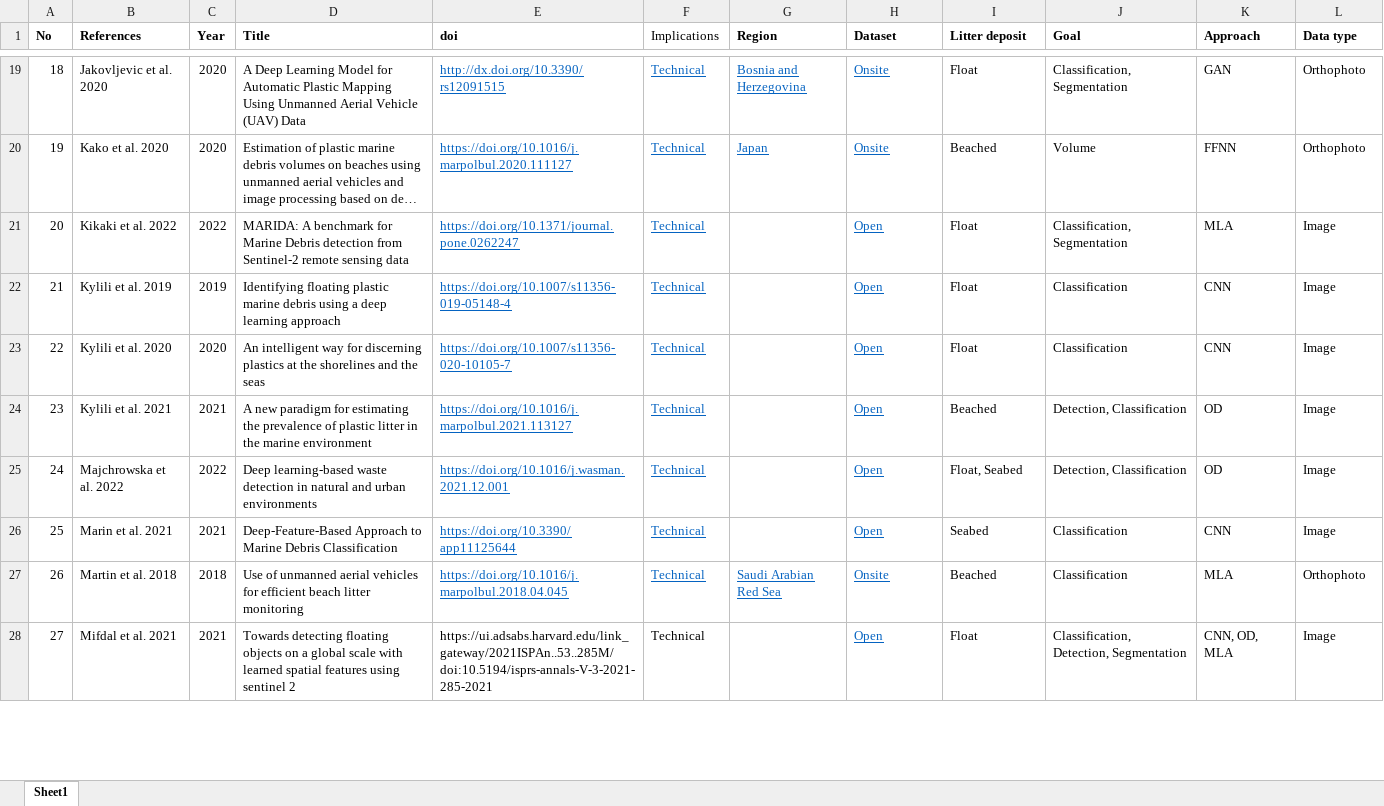
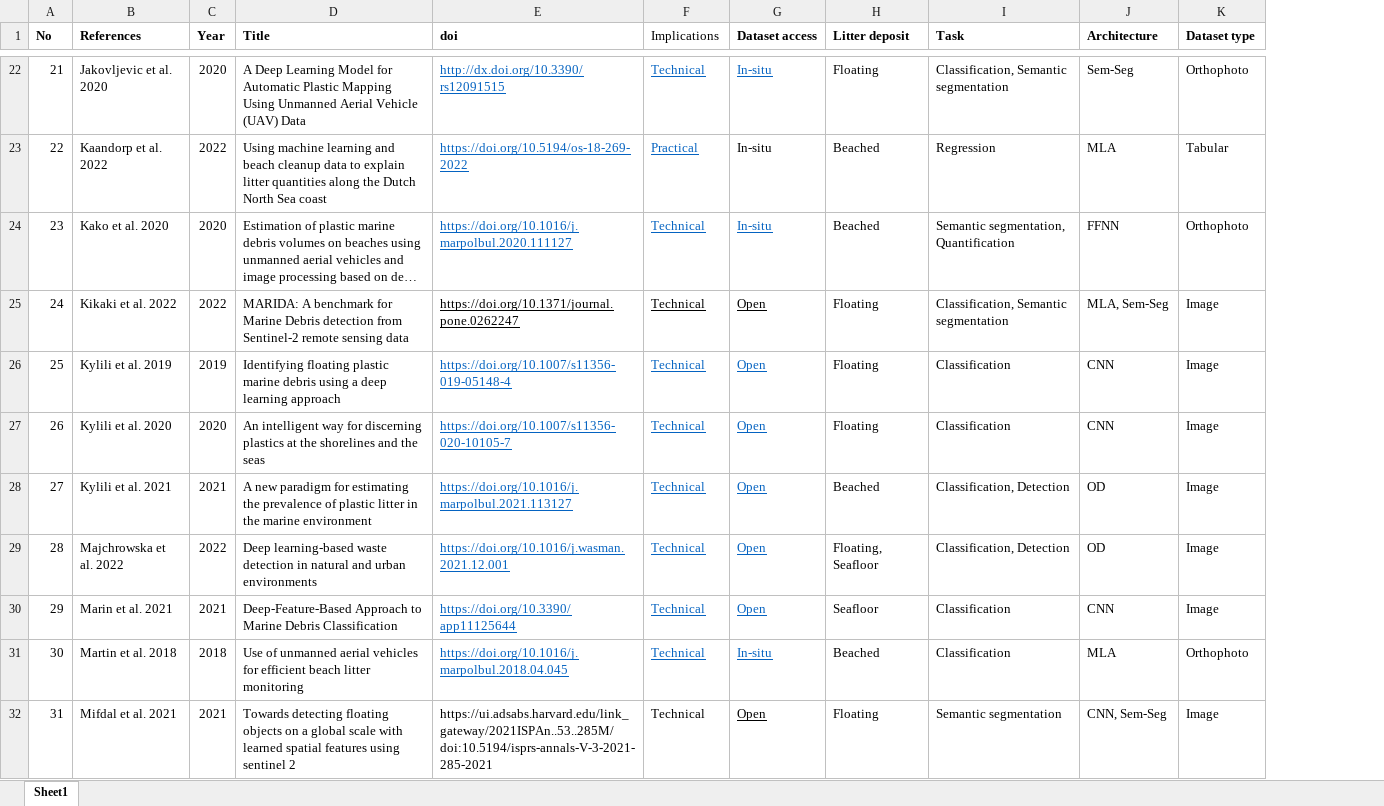
Before and after one commit to dimpolitik/AI-marine-litter, an Excel workbook: screening_deep_site.xlsx, sheet Sheet1, drawn as a sheet; only a part is shown, gaps mark what is left out; long unchanged cells end in …; values as stored, in another font and other column widths than the file's, no borders; removed rows and columns are numbered as before the commit, all else as after; the diff covers the shown part only; the diff names each change by its address in the sheet, - before the commit and + after, or states it on an @@ line.

```diff
--- a/screening_deep_site.xlsx (sheet Sheet1)
+++ b/screening_deep_site.xlsx (sheet Sheet1)
-column G (Region), rows 19-27: Bosnia and Herzegovina | Japan |  |  |  |  |  |  | Saudi Arabian Red Sea
-G1: Dataset
+G1: Dataset access
-I1: Goal
+I1: Task
-J1: Approach
+J1: Architecture
-K1: Data type
+K1: Dataset type
@@ column A (No) renumbered from row 6 down @@
-G22 (Dataset access): Onsite
+G22 (Dataset access): In-situ
-H22 (Litter deposit): Float
+H22 (Litter deposit): Floating
-I22 (Task): Classification, Segmentation
+I22 (Task): Classification, Semantic segmentation
-J22 (Architecture): GAN
+J22 (Architecture): Sem-Seg
+row 23: 22 | Kaandorp et al. 2022 | 2022 | Using machine learning and beach cleanup data to explain litter quantities along the Dutch North Sea coast | https://doi.org/10.5194/os-18-269-2022 | Practical | In-situ | Beached | Regression | MLA | Tabular
-G24 (Dataset access): Onsite
+G24 (Dataset access): In-situ
-I24 (Task): Volume
+I24 (Task): Semantic segmentation, Quantification
-E25:F25 text colour: #0563C1
+E25:F25 text colour: black
-G25 text colour: #0563C1
+G25 text colour: black
-H25:H27 (Litter deposit): Float
+H25:H27 (Litter deposit): Floating
-I25 (Task): Classification, Segmentation
+I25 (Task): Classification, Semantic segmentation
-J25 (Architecture): MLA
+J25 (Architecture): MLA, Sem-Seg
-I28:I29 (Task): Detection, Classification
+I28:I29 (Task): Classification, Detection
-H29 (Litter deposit): Float, Seabed
+H29 (Litter deposit): Floating, Seafloor
-H30 (Litter deposit): Seabed
+H30 (Litter deposit): Seafloor
-G31 (Dataset access): Onsite
+G31 (Dataset access): In-situ
-G32 text colour: #0563C1
+G32 text colour: black
-H32 (Litter deposit): Float
+H32 (Litter deposit): Floating
-I32 (Task): Classification, Detection, Segmentation
+I32 (Task): Semantic segmentation
-J32 (Architecture): CNN, OD, MLA
+J32 (Architecture): CNN, Sem-Seg
```
Also changed, not shown: 4 added rows, 2 removed rows and 55 edited cells elsewhere in this sheet, 2 other files.
